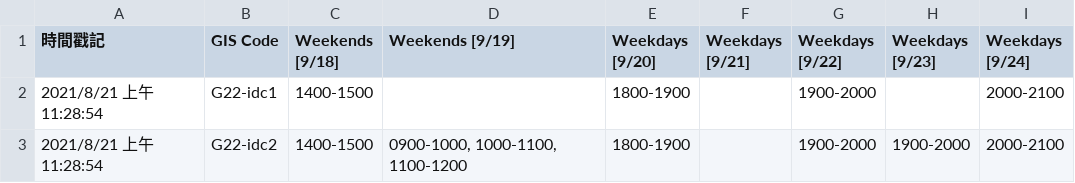
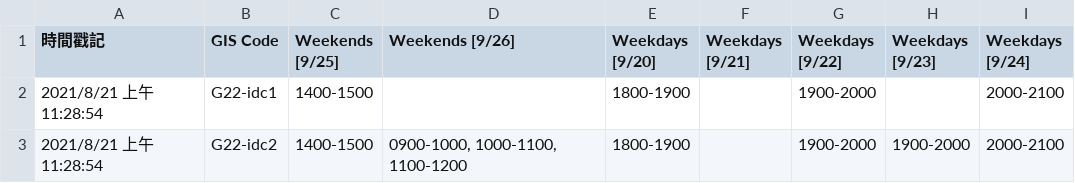
Before and after one commit to gis-taiwan/GIS_registration, a CSV file: Scheduler/Applicant.csv, drawn as a sheet; only a part is shown.

```diff
--- a/Scheduler/Applicant.csv
+++ b/Scheduler/Applicant.csv
@@ -1,2 +1,2 @@
-時間戳記,GIS Code,Weekends [9/18],Weekends [9/19],Weekdays [9/20],Weekdays [9/21],Weekdays [9/22],Weekdays [9/23],Weekdays [9/24]
+時間戳記,GIS Code,Weekends [9/25],Weekends [9/26],Weekdays [9/20],Weekdays [9/21],Weekdays [9/22],Weekdays [9/23],Weekdays [9/24]
 2021/8/21 上午 11:28:54,G22-idc1,1400-1500,,1800-1900,,1900-2000,,2000-2100
```
Also changed, not shown: Scheduler/result.csv, 1 other file.
